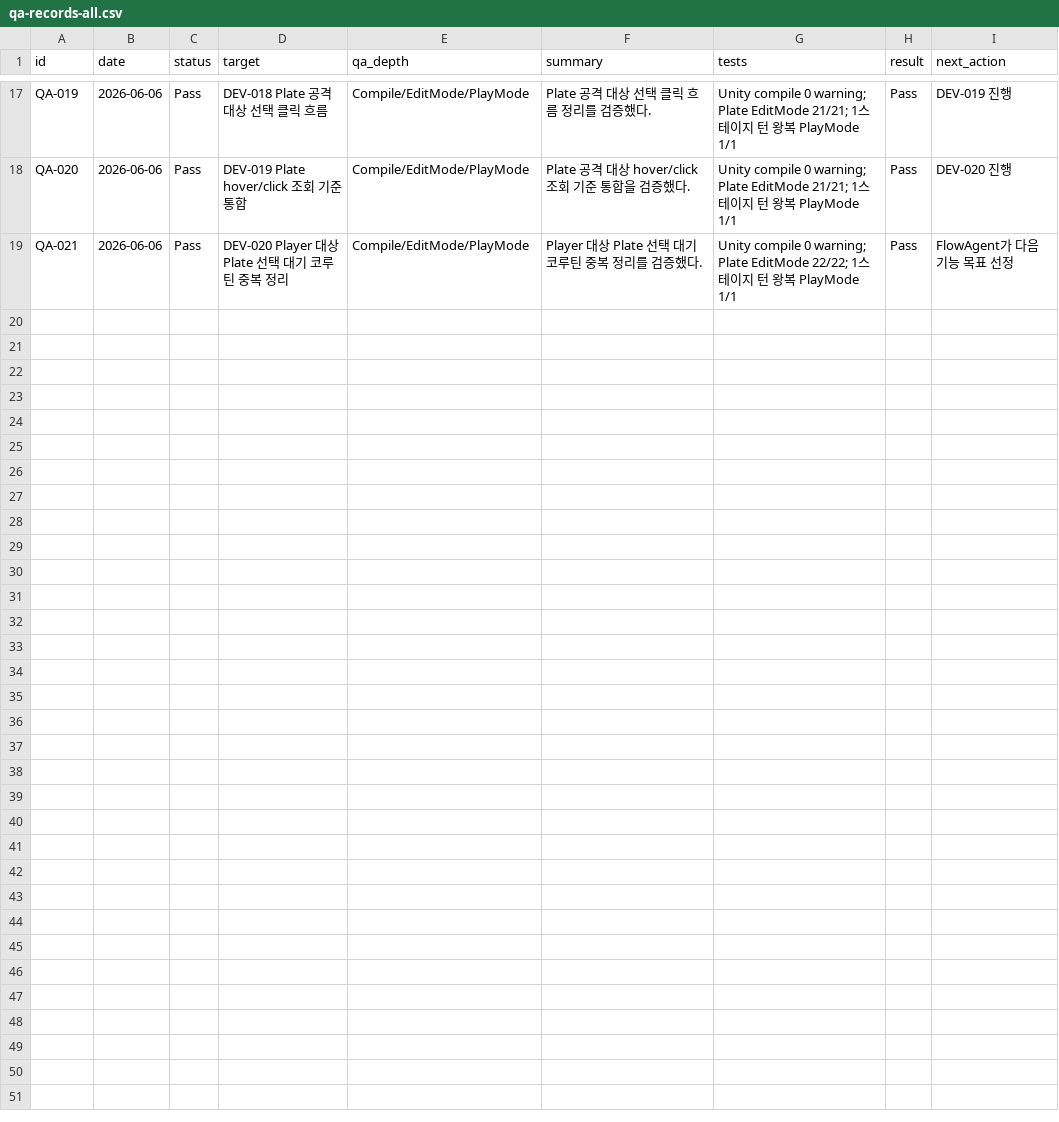
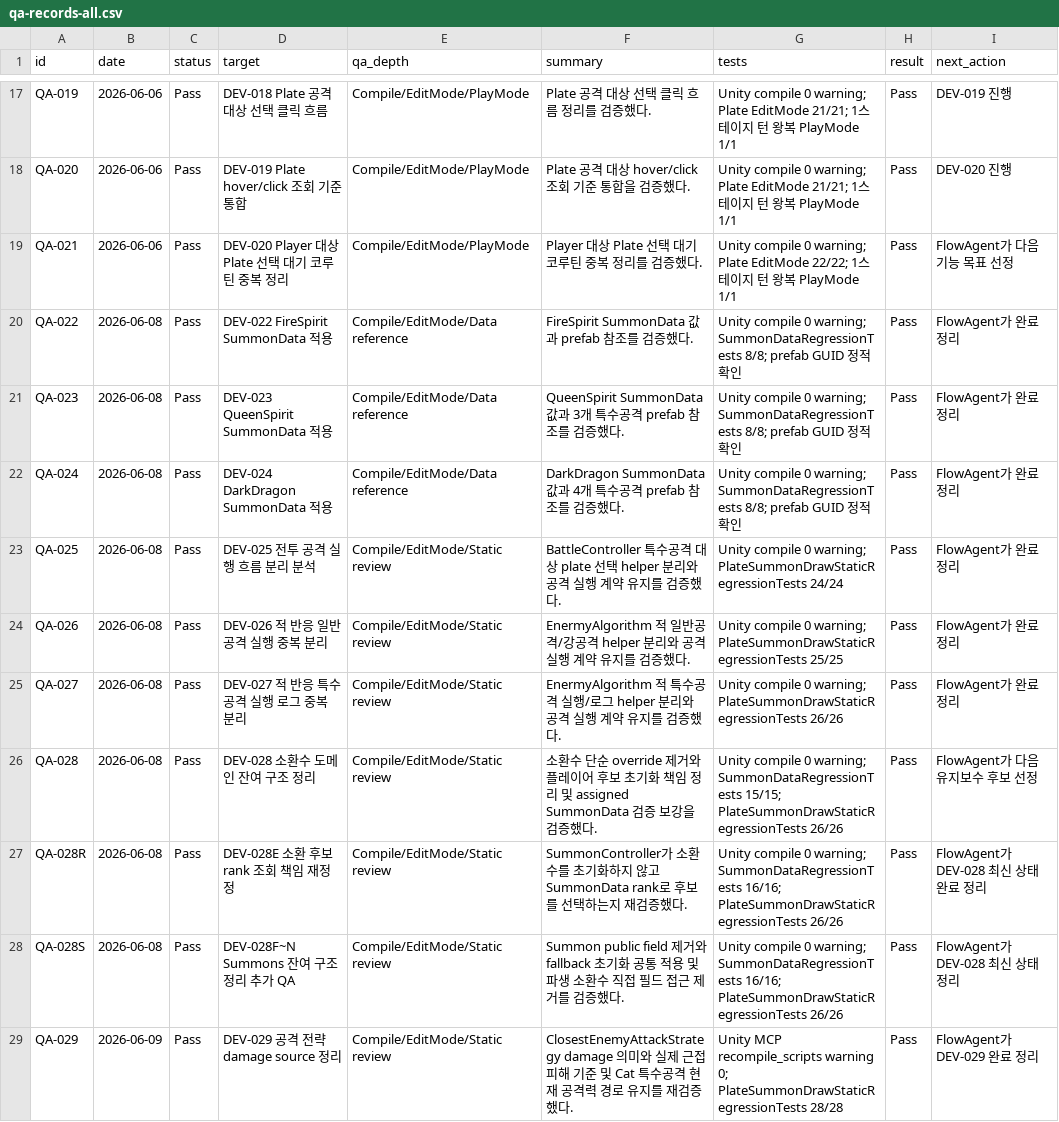
Before and after one commit to LEI-2812/SUMMONER_Repo, a CSV file: Workpiece/Summoner/.codex/records/qa-records-all.csv, drawn as a sheet; only a part is shown, gaps mark what is left out.

Commit message:
chore: 남은 리팩터링 작업 전체 반영
QA 기록, SummonData 적용, Battle/Stage/Summons 정리, 관련 테스트와 로그 등 작업 트리에 남은 변경을 모두 포함했다.

```diff
--- a/Workpiece/Summoner/.codex/records/qa-records-all.csv
+++ b/Workpiece/Summoner/.codex/records/qa-records-all.csv
@@ -19 +19,11 @@ QA-020,2026-06-06,Pass,DEV-019 Plate hover/click 조회 기준 통합,Compile/Ed
 QA-021,2026-06-06,Pass,DEV-020 Player 대상 Plate 선택 대기 코루틴 중복 정리,Compile/EditMode/PlayMode,Player 대상 Plate 선택 대기 코루틴 중복 정리를 검증했다.,Unity compile 0 warning; Plate EditMode 22/22; 1스테이지 턴 왕복 PlayMode 1/1,Pass,FlowAgent가 다음 기능 목표 선정
+QA-022,2026-06-08,Pass,DEV-022 FireSpirit SummonData 적용,Compile/EditMode/Data reference,FireSpirit SummonData 값과 prefab 참조를 검증했다.,Unity compile 0 warning; SummonDataRegressionTests 8/8; prefab GUID 정적 확인,Pass,FlowAgent가 완료 정리
+QA-023,2026-06-08,Pass,DEV-023 QueenSpirit SummonData 적용,Compile/EditMode/Data reference,QueenSpirit SummonData 값과 3개 특수공격 prefab 참조를 검증했다.,Unity compile 0 warning; SummonDataRegressionTests 8/8; prefab GUID 정적 확인,Pass,FlowAgent가 완료 정리
+QA-024,2026-06-08,Pass,DEV-024 DarkDragon SummonData 적용,Compile/EditMode/Data reference,DarkDragon SummonData 값과 4개 특수공격 prefab 참조를 검증했다.,Unity compile 0 warning; SummonDataRegressionTests 8/8; prefab GUID 정적 확인,Pass,FlowAgent가 완료 정리
+QA-025,2026-06-08,Pass,DEV-025 전투 공격 실행 흐름 분리 분석,Compile/EditMode/Static review,BattleController 특수공격 대상 plate 선택 helper 분리와 공격 실행 계약 유지를 검증했다.,Unity compile 0 warning; PlateSummonDrawStaticRegressionTests 24/24,Pass,FlowAgent가 완료 정리
+QA-026,2026-06-08,Pass,DEV-026 적 반응 일반공격 실행 중복 분리,Compile/EditMode/Static review,EnermyAlgorithm 적 일반공격/강공격 helper 분리와 공격 실행 계약 유지를 검증했다.,Unity compile 0 warning; PlateSummonDrawStaticRegressionTests 25/25,Pass,FlowAgent가 완료 정리
+QA-027,2026-06-08,Pass,DEV-027 적 반응 특수공격 실행 로그 중복 분리,Compile/EditMode/Static review,EnermyAlgorithm 적 특수공격 실행/로그 helper 분리와 공격 실행 계약 유지를 검증했다.,Unity compile 0 warning; PlateSummonDrawStaticRegressionTests 26/26,Pass,FlowAgent가 완료 정리
+QA-028,2026-06-08,Pass,DEV-028 소환수 도메인 잔여 구조 정리,Compile/EditMode/Static review,소환수 단순 override 제거와 플레이어 후보 초기화 책임 정리 및 assigned SummonData 검증 보강을 검증했다.,Unity compile 0 warning; SummonDataRegressionTests 15/15; PlateSummonDrawStaticRegressionTests 26/26,Pass,FlowAgent가 다음 유지보수 후보 선정
+QA-028R,2026-06-08,Pass,DEV-028E 소환 후보 rank 조회 책임 재정정,Compile/EditMode/Static review,SummonController가 소환수를 초기화하지 않고 SummonData rank로 후보를 선택하는지 재검증했다.,Unity compile 0 warning; SummonDataRegressionTests 16/16; PlateSummonDrawStaticRegressionTests 26/26,Pass,FlowAgent가 DEV-028 최신 상태 완료 정리
+QA-028S,2026-06-08,Pass,DEV-028F~N Summons 잔여 구조 정리 추가 QA,Compile/EditMode/Static review,Summon public field 제거와 fallback 초기화 공통 적용 및 파생 소환수 직접 필드 접근 제거를 검증했다.,Unity compile 0 warning; SummonDataRegressionTests 16/16; PlateSummonDrawStaticRegressionTests 26/26,Pass,FlowAgent가 DEV-028 최신 상태 정리
+QA-029,2026-06-09,Pass,DEV-029 공격 전략 damage source 정리,Compile/EditMode/Static review,ClosestEnemyAttackStrategy damage 의미와 실제 근접 피해 기준 및 Cat 특수공격 현재 공격력 경로 유지를 재검증했다.,Unity MCP recompile_scripts warning 0; PlateSummonDrawStaticRegressionTests 28/28,Pass,FlowAgent가 DEV-029 완료 정리
```
Also changed, not shown: 56 other files.
